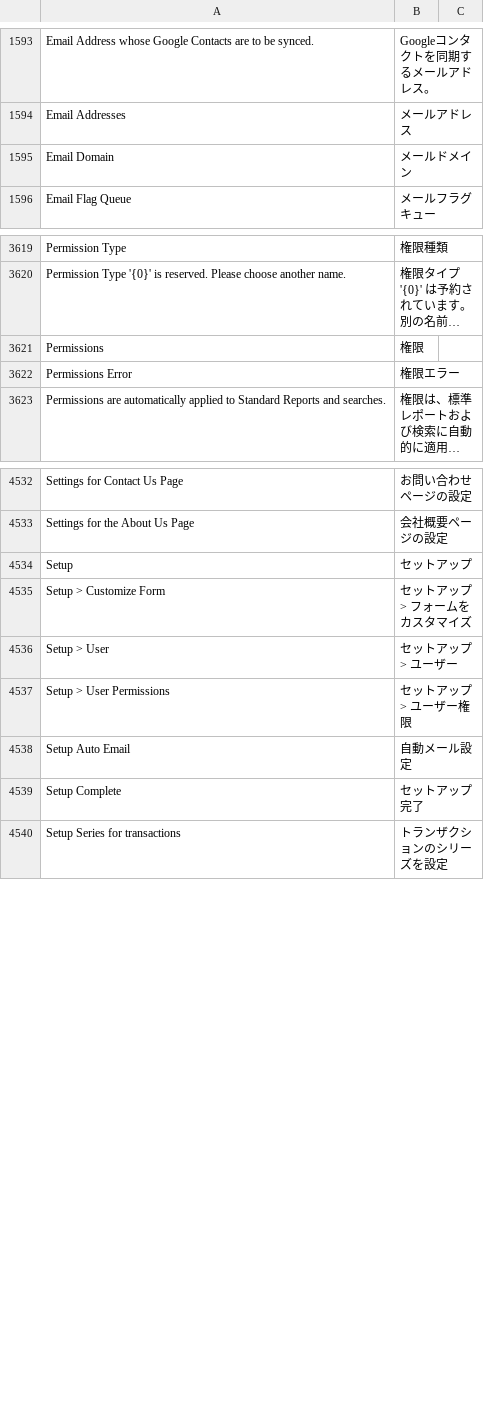
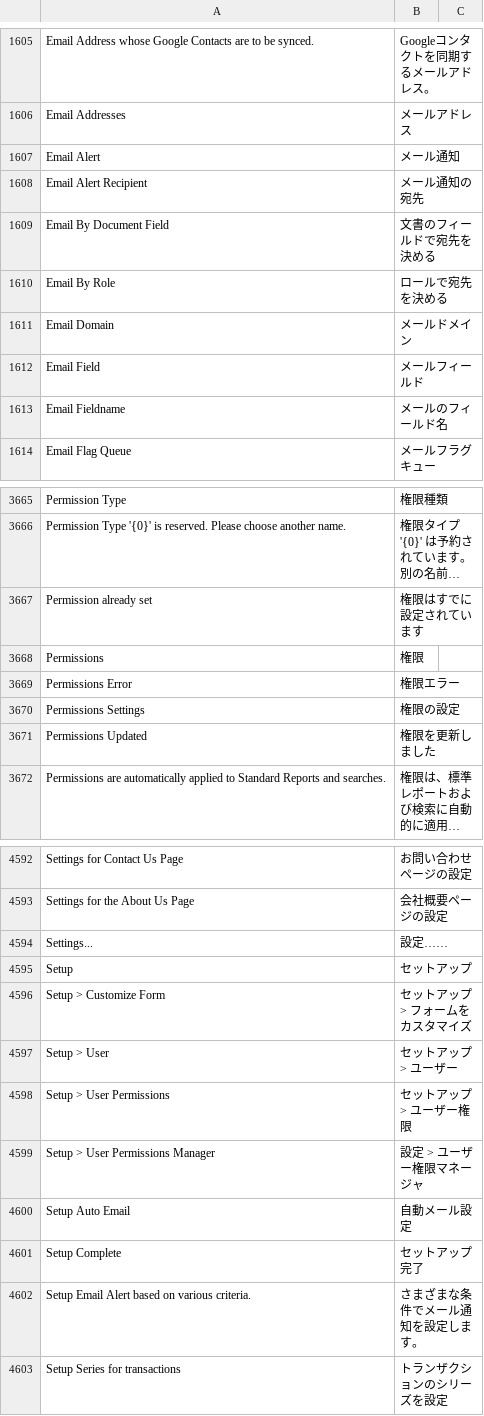
Before and after one commit to lifegence/frappe-japanese-translations, a CSV file: translations/frappe/ja.csv, drawn as a sheet; only a part is shown, gaps mark what is left out; long unchanged cells end in …; the diff covers the shown part only; the diff names each change by its address in the sheet, - before the commit and + after, or states it on an @@ line.

```diff
--- a/translations/frappe/ja.csv
+++ b/translations/frappe/ja.csv
+row 1607: Email Alert | メール通知
+row 1608: Email Alert Recipient | メール通知の宛先
+row 1609: Email By Document Field | 文書のフィールドで宛先を決める
+row 1610: Email By Role | ロールで宛先を決める
+row 1612: Email Field | メールフィールド
+row 1613: Email Fieldname | メールのフィールド名
+row 3667: Permission already set | 権限はすでに設定されています
+row 3670: Permissions Settings | 権限の設定
+row 3671: Permissions Updated | 権限を更新しました
+row 4594: Settings... | 設定……
+row 4599: Setup > User Permissions Manager | 設定 > ユーザー権限マネージャ
+row 4602: Setup Email Alert based on various criteria. | さまざまな条件でメール通知を設定します。
```
Also changed, not shown: 64 added rows elsewhere in this file, translations/frappe/version-15/ja.csv, translations/frappe/version-16/ja.csv, 4 other files.
